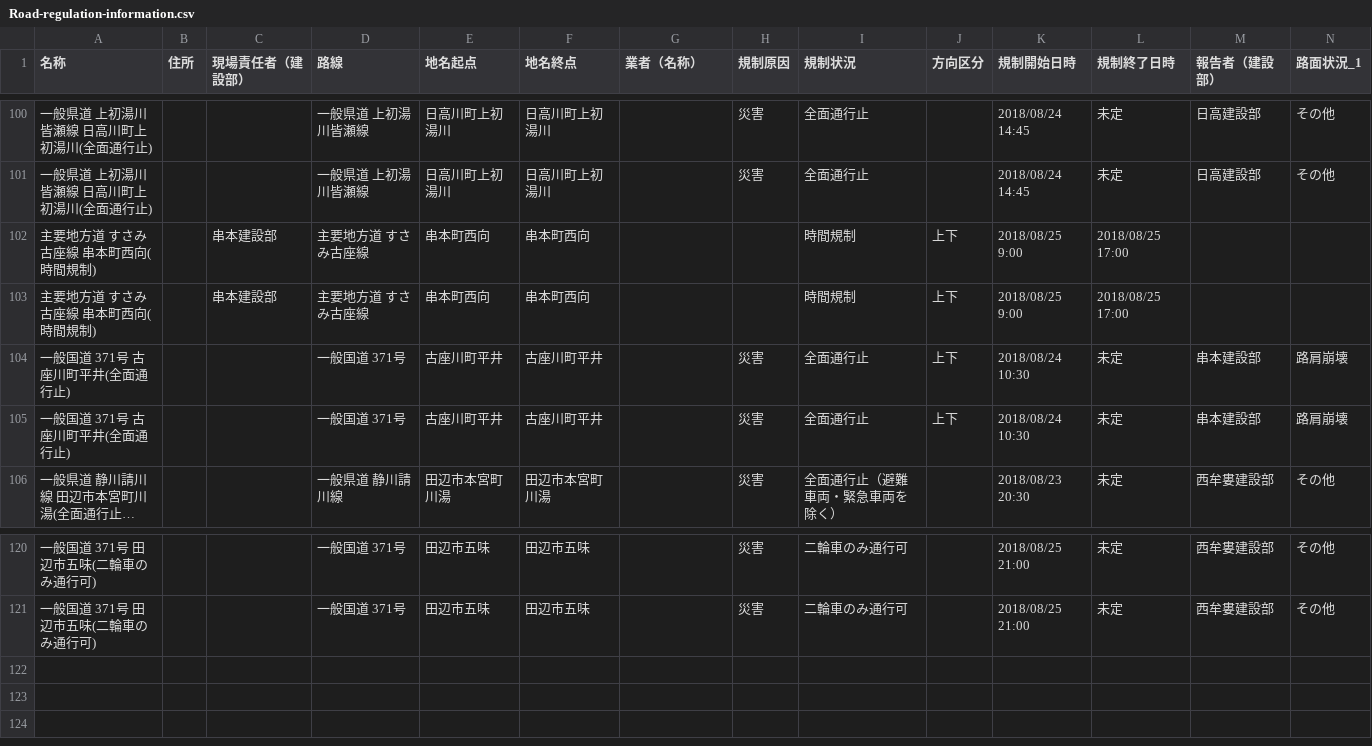
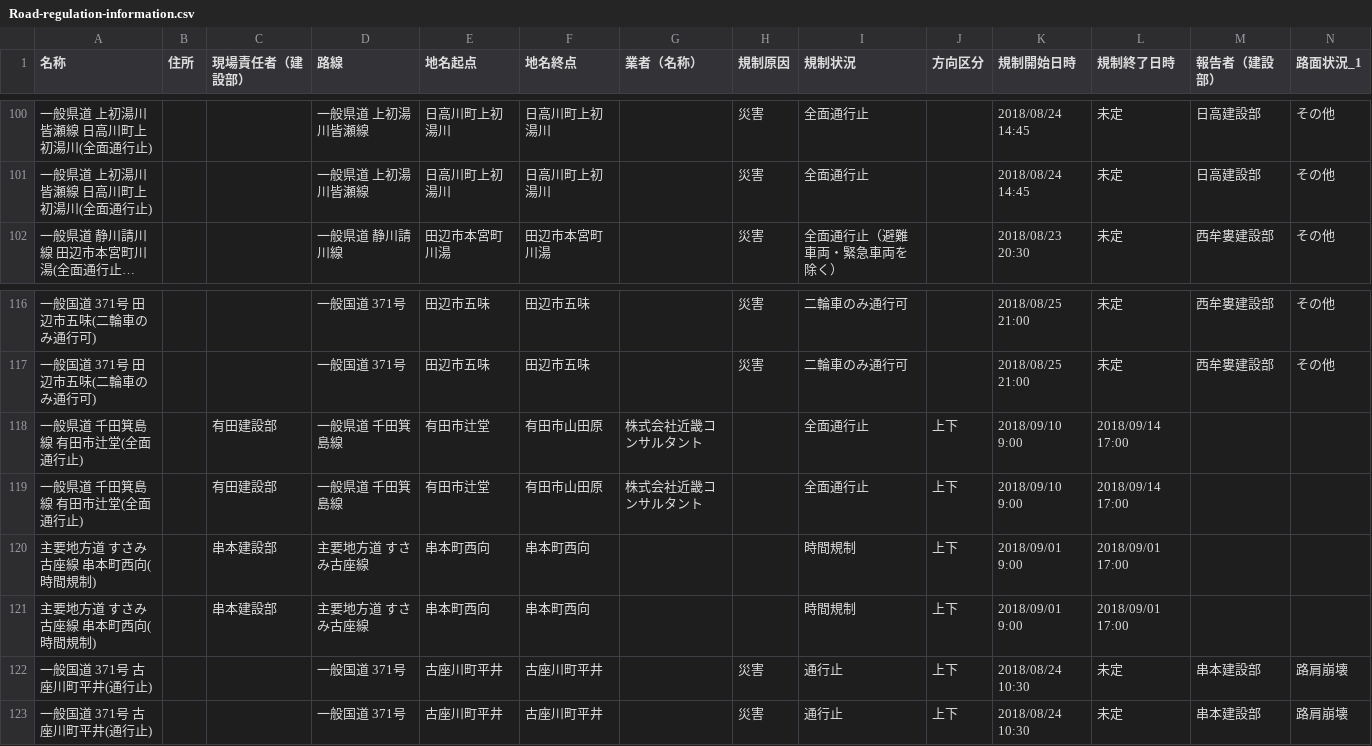
Before and after one commit to wakayama-pref-org/Road-regulation-information, a CSV file: CSV/Road-regulation-information.csv, drawn as a sheet; only a part is shown, gaps mark what is left out; long unchanged cells end in …; removed rows and columns are numbered as before the commit, all else as after; rows hold the shown columns only; the diff names each change by its address in the sheet, - before the commit and + after, or states it on an @@ line.

```diff
--- a/CSV/Road-regulation-information.csv
+++ b/CSV/Road-regulation-information.csv
-row 102: 主要地方道 すさみ古座線 串本町西向(時間規制) |  | 串本建設部 | 主要地方道 すさみ古座線 | 串本町西向 | 串本町西向 |  |  | 時間規制 | 上下 | 2018/08/25 9:00 | 2018/08/25 17:00
-row 103: 主要地方道 すさみ古座線 串本町西向(時間規制) |  | 串本建設部 | 主要地方道 すさみ古座線 | 串本町西向 | 串本町西向 |  |  | 時間規制 | 上下 | 2018/08/25 9:00 | 2018/08/25 17:00
-row 104: 一般国道 371号 古座川町平井(全面通行止) |  |  | 一般国道 371号 | 古座川町平井 | 古座川町平井 |  | 災害 | 全面通行止 | 上下 | 2018/08/24 10:30 | 未定 | 串本建設部 | 路肩崩壊
-row 105: 一般国道 371号 古座川町平井(全面通行止) |  |  | 一般国道 371号 | 古座川町平井 | 古座川町平井 |  | 災害 | 全面通行止 | 上下 | 2018/08/24 10:30 | 未定 | 串本建設部 | 路肩崩壊
+row 118: 一般県道 千田箕島線 有田市辻堂(全面通行止) |  | 有田建設部 | 一般県道 千田箕島線 | 有田市辻堂 | 有田市山田原 | 株式会社近畿コンサルタント |  | 全面通行止 | 上下 | 2018/09/10 9:00 | 2018/09/14 17:00
+row 119: 一般県道 千田箕島線 有田市辻堂(全面通行止) |  | 有田建設部 | 一般県道 千田箕島線 | 有田市辻堂 | 有田市山田原 | 株式会社近畿コンサルタント |  | 全面通行止 | 上下 | 2018/09/10 9:00 | 2018/09/14 17:00
+row 120: 主要地方道 すさみ古座線 串本町西向(時間規制) |  | 串本建設部 | 主要地方道 すさみ古座線 | 串本町西向 | 串本町西向 |  |  | 時間規制 | 上下 | 2018/09/01 9:00 | 2018/09/01 17:00
+row 121: 主要地方道 すさみ古座線 串本町西向(時間規制) |  | 串本建設部 | 主要地方道 すさみ古座線 | 串本町西向 | 串本町西向 |  |  | 時間規制 | 上下 | 2018/09/01 9:00 | 2018/09/01 17:00
+row 122: 一般国道 371号 古座川町平井(通行止) |  |  | 一般国道 371号 | 古座川町平井 | 古座川町平井 |  | 災害 | 通行止 | 上下 | 2018/08/24 10:30 | 未定 | 串本建設部 | 路肩崩壊
+row 123: 一般国道 371号 古座川町平井(通行止) |  |  | 一般国道 371号 | 古座川町平井 | 古座川町平井 |  | 災害 | 通行止 | 上下 | 2018/08/24 10:30 | 未定 | 串本建設部 | 路肩崩壊
```
Also changed, not shown: 3 other files.
